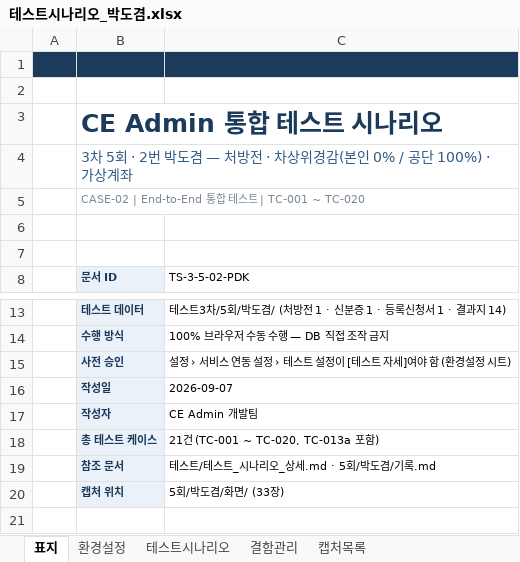
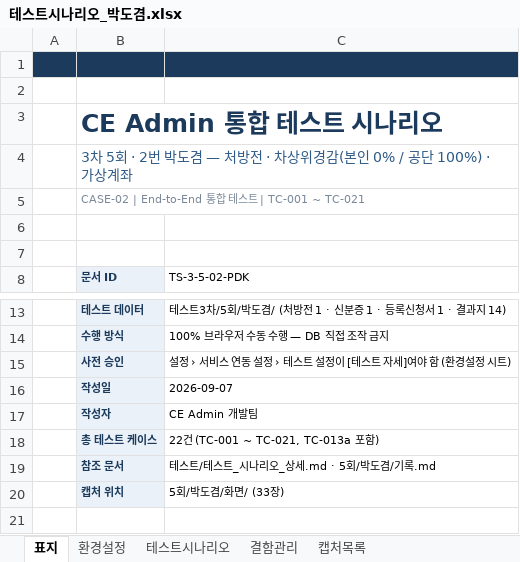
Before and after one commit to Jack-Won-Prompt/ce-admin, an Excel workbook: 테스트/테스트3차/5회/박도겸/테스트시나리오_박도겸.xlsx, sheet 표지, drawn as a sheet; only a part is shown, gaps mark what is left out; values as stored, in another font and other column widths than the file's, no borders; the diff names each change by its address in the sheet, - before the commit and + after, or states it on an @@ line.

```diff
--- a/테스트/테스트3차/5회/박도겸/테스트시나리오_박도겸.xlsx (sheet 표지)
+++ b/테스트/테스트3차/5회/박도겸/테스트시나리오_박도겸.xlsx (sheet 표지)
-B5 (문서 ID): CASE-02 | End-to-End 통합 테스트 | TC-001 ~ TC-020
+B5 (문서 ID): CASE-02 | End-to-End 통합 테스트 | TC-001 ~ TC-021
-C18 (TS-3-5-02-PDK): 21건 (TC-001 ~ TC-020, TC-013a 포함)
+C18 (TS-3-5-02-PDK): 22건 (TC-001 ~ TC-021, TC-013a 포함)
```
Also changed, not shown: sheet 테스트시나리오, 테스트/테스트3차/5회/김태오/테스트시나리오_김태오.xlsx, 6 other files.
